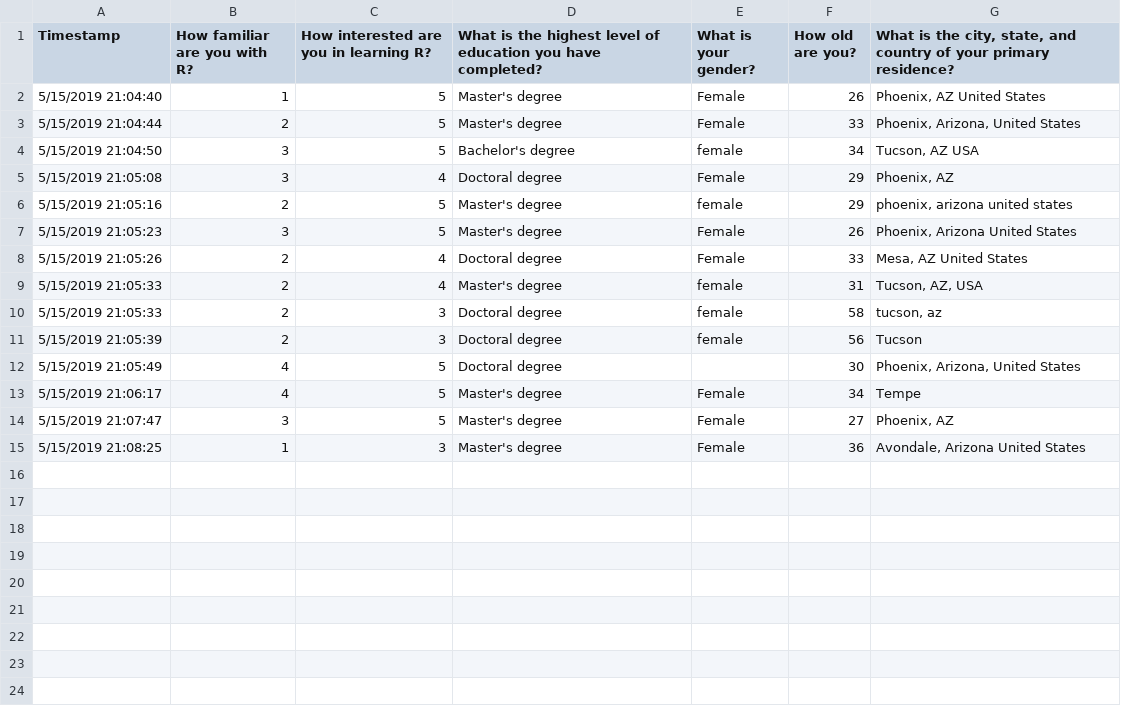
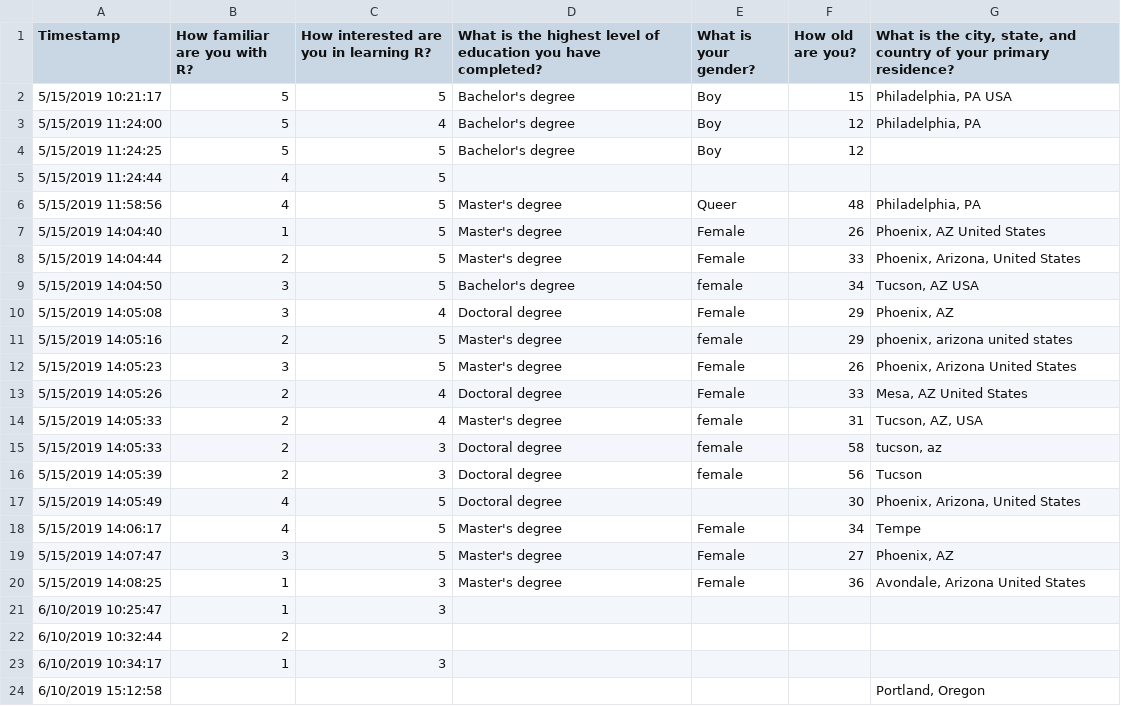
Before and after one commit to rfortherestofus/demystifying-r, a CSV file: data/survey-responses.csv, drawn as a sheet.

```diff
--- a/data/survey-responses.csv
+++ b/data/survey-responses.csv
@@ -1,15 +1,24 @@
 Timestamp,How familiar are you with R?,How interested are you in learning R?,What is the highest level of education you have completed?,What is your gender?,How old are you?,"What is the city, state, and country of your primary residence?"
-5/15/2019 21:04:40,1,5,Master's degree,Female,26,"Phoenix, AZ United States"
-5/15/2019 21:04:44,2,5,Master's degree,Female,33,"Phoenix, Arizona, United States"
-5/15/2019 21:04:50,3,5,Bachelor's degree,female,34,"Tucson, AZ USA"
-5/15/2019 21:05:08,3,4,Doctoral degree,Female,29,"Phoenix, AZ"
-5/15/2019 21:05:16,2,5,Master's degree,female,29,"phoenix, arizona united states"
-5/15/2019 21:05:23,3,5,Master's degree,Female,26,"Phoenix, Arizona United States"
-5/15/2019 21:05:26,2,4,Doctoral degree,Female,33,"Mesa, AZ United States"
-5/15/2019 21:05:33,2,4,Master's degree,female,31,"Tucson, AZ, USA"
-5/15/2019 21:05:33,2,3,Doctoral degree,female,58,"tucson, az"
-5/15/2019 21:05:39,2,3,Doctoral degree,female,56,Tucson
-5/15/2019 21:05:49,4,5,Doctoral degree,,30,"Phoenix, Arizona, United States"
-5/15/2019 21:06:17,4,5,Master's degree,Female,34,Tempe
-5/15/2019 21:07:47,3,5,Master's degree,Female,27,"Phoenix, AZ"
-5/15/2019 21:08:25,1,3,Master's degree,Female,36,"Avondale, Arizona United States"
+5/15/2019 10:21:17,5,5,Bachelor's degree,Boy,15,"Philadelphia, PA USA"
+5/15/2019 11:24:00,5,4,Bachelor's degree,Boy,12,"Philadelphia, PA"
+5/15/2019 11:24:25,5,5,Bachelor's degree,Boy,12,
+5/15/2019 11:24:44,4,5,,,,
+5/15/2019 11:58:56,4,5,Master's degree,Queer,48,"Philadelphia, PA"
+5/15/2019 14:04:40,1,5,Master's degree,Female,26,"Phoenix, AZ United States"
+5/15/2019 14:04:44,2,5,Master's degree,Female,33,"Phoenix, Arizona, United States"
+5/15/2019 14:04:50,3,5,Bachelor's degree,female,34,"Tucson, AZ USA"
+5/15/2019 14:05:08,3,4,Doctoral degree,Female,29,"Phoenix, AZ"
+5/15/2019 14:05:16,2,5,Master's degree,female,29,"phoenix, arizona united states"
+5/15/2019 14:05:23,3,5,Master's degree,Female,26,"Phoenix, Arizona United States"
+5/15/2019 14:05:26,2,4,Doctoral degree,Female,33,"Mesa, AZ United States"
+5/15/2019 14:05:33,2,4,Master's degree,female,31,"Tucson, AZ, USA"
+5/15/2019 14:05:33,2,3,Doctoral degree,female,58,"tucson, az"
+5/15/2019 14:05:39,2,3,Doctoral degree,female,56,Tucson
+5/15/2019 14:05:49,4,5,Doctoral degree,,30,"Phoenix, Arizona, United States"
+5/15/2019 14:06:17,4,5,Master's degree,Female,34,Tempe
+5/15/2019 14:07:47,3,5,Master's degree,Female,27,"Phoenix, AZ"
+5/15/2019 14:08:25,1,3,Master's degree,Female,36,"Avondale, Arizona United States"
+6/10/2019 10:25:47,1,3,,,,
+6/10/2019 10:32:44,2,,,,,
+6/10/2019 10:34:17,1,3,,,,
+6/10/2019 15:12:58,,,,,,"Portland, Oregon"
```
Also changed, not shown: 40 other files.
